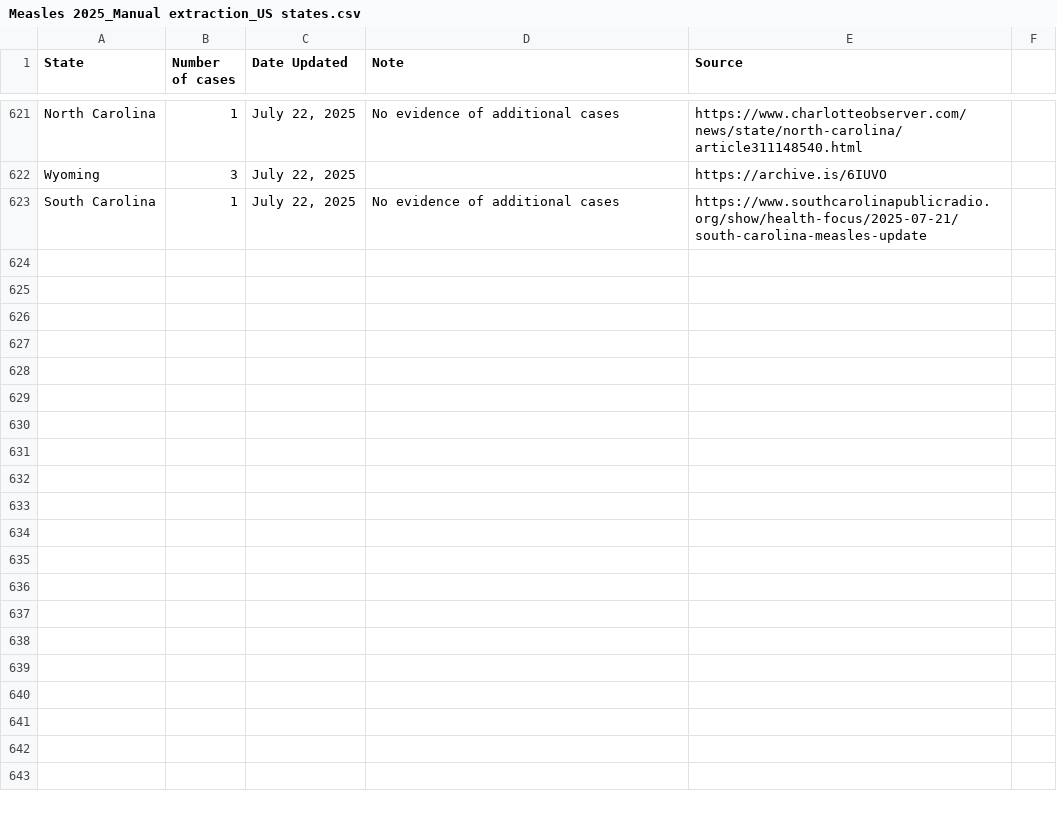
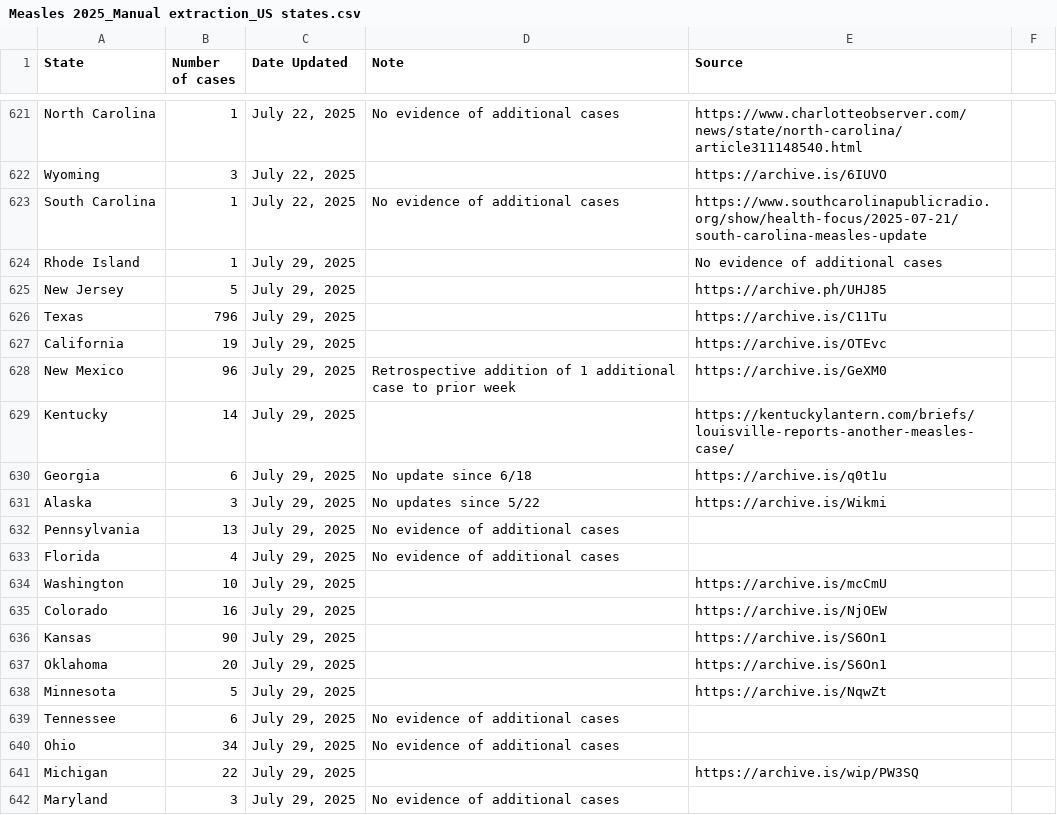
Before and after one commit to ehulland/measles_TX, a CSV file: Data/Measles 2025_Manual extraction_US states.csv, drawn as a sheet; only a part is shown, gaps mark what is left out; the diff covers the shown part only; the diff names each change by its address in the sheet, - before the commit and + after, or states it on an @@ line.

Commit message:
Update Measles 2025_Manual extraction_US states.csv
Manual update 7/30/2025

```diff
--- a/Data/Measles 2025_Manual extraction_US states.csv
+++ b/Data/Measles 2025_Manual extraction_US states.csv
+row 624: Rhode Island | 1 | July 29, 2025 |  | No evidence of additional cases
+row 625: New Jersey | 5 | July 29, 2025 |  | https://archive.ph/UHJ85
+row 626: Texas | 796 | July 29, 2025 |  | https://archive.is/C11Tu
+row 627: California | 19 | July 29, 2025 |  | https://archive.is/OTEvc
+row 628: New Mexico | 96 | July 29, 2025 | Retrospective addition of 1 additional case to prior week | https://archive.is/GeXM0
+row 629: Kentucky | 14 | July 29, 2025 |  | https://kentuckylantern.com/briefs/louisville-reports-another-measles-case/
+row 630: Georgia | 6 | July 29, 2025 | No update since 6/18 | https://archive.is/q0t1u
+row 631: Alaska | 3 | July 29, 2025 | No updates since 5/22 | https://archive.is/Wikmi
+row 632: Pennsylvania | 13 | July 29, 2025 | No evidence of additional cases
+row 633: Florida | 4 | July 29, 2025 | No evidence of additional cases
+row 634: Washington | 10 | July 29, 2025 |  | https://archive.is/mcCmU
+row 635: Colorado | 16 | July 29, 2025 |  | https://archive.is/NjOEW
+row 636: Kansas | 90 | July 29, 2025 |  | https://archive.is/S6On1
+row 637: Oklahoma | 20 | July 29, 2025 |  | https://archive.is/S6On1
+row 638: Minnesota | 5 | July 29, 2025 |  | https://archive.is/NqwZt
+row 639: Tennessee | 6 | July 29, 2025 | No evidence of additional cases
+row 640: Ohio | 34 | July 29, 2025 | No evidence of additional cases
+row 641: Michigan | 22 | July 29, 2025 |  | https://archive.is/wip/PW3SQ
+row 642: Maryland | 3 | July 29, 2025 | No evidence of additional cases
```
Also changed, not shown: 21 added rows and 3 edited cells elsewhere in this file.
